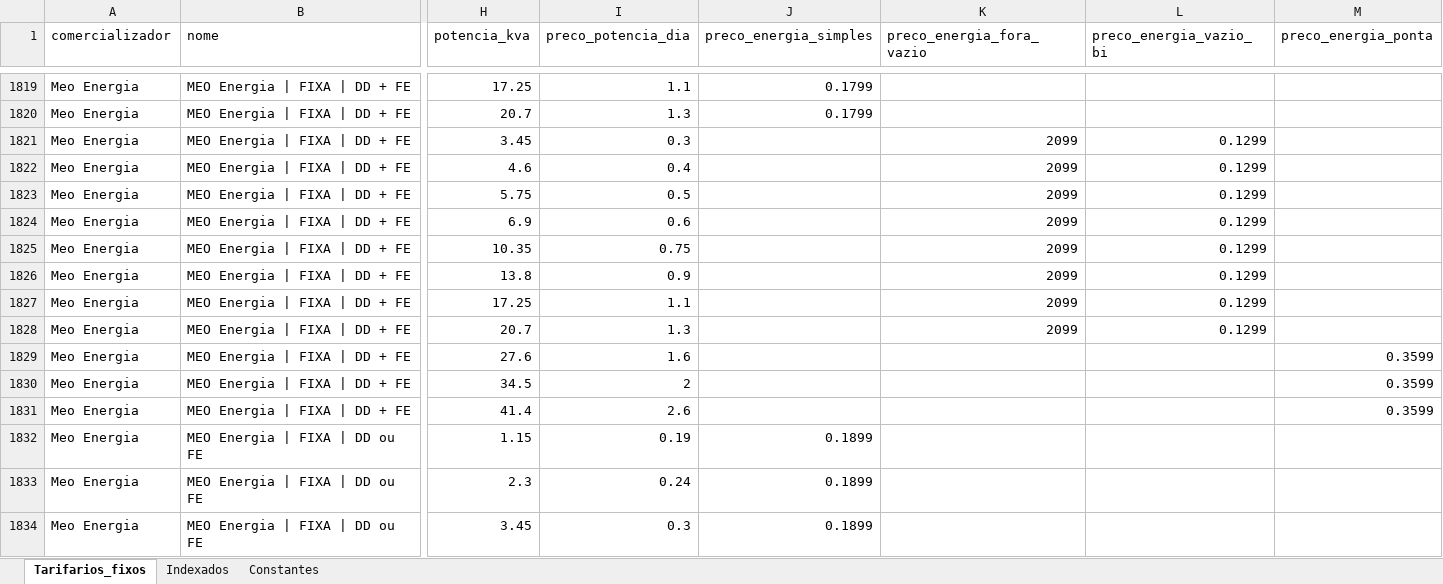
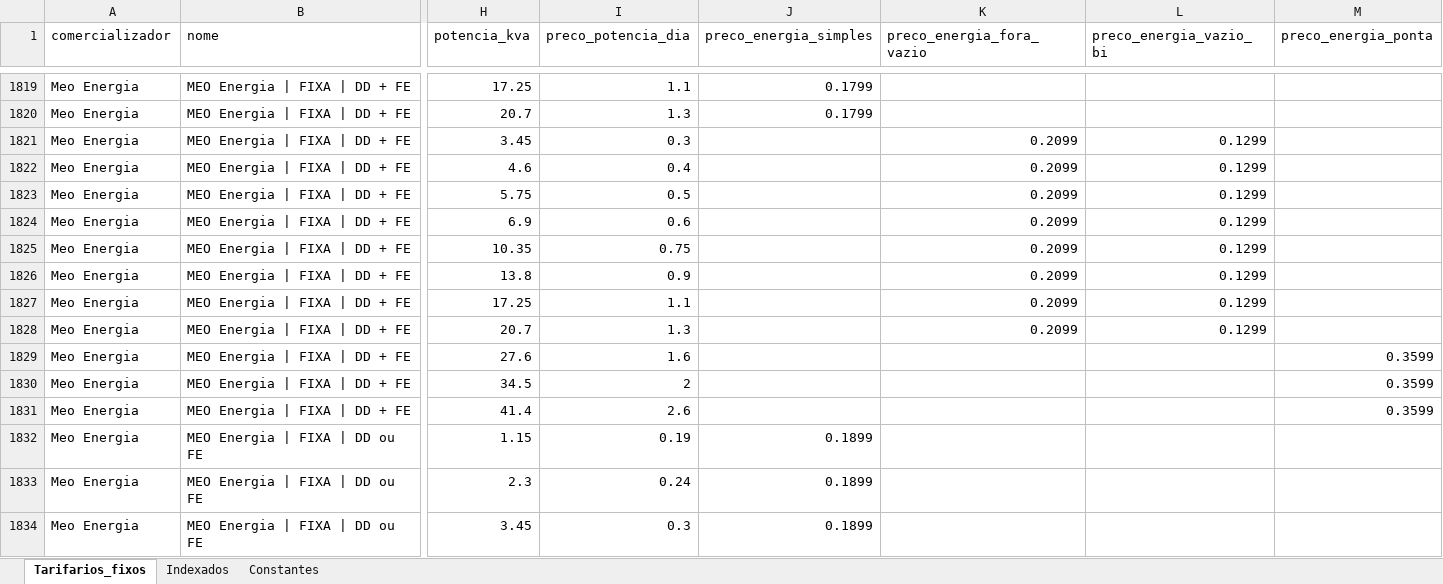
Before and after one commit to tiagofelicia/dados-energia, an Excel workbook: data/simuladores/simulador-tarifarios-eletricidade/tarifarios_eletricidade_Tiago_Felicia.xlsx, sheet Tarifarios_fixos, drawn as a sheet; only a part is shown, gaps mark what is left out; values as stored, in another font and other column widths than the file's, no borders; the diff names each change by its address in the sheet, - before the commit and + after, or states it on an @@ line.

Commit message:
Add files via upload

```diff
--- a/data/simuladores/simulador-tarifarios-eletricidade/tarifarios_eletricidade_Tiago_Felicia.xlsx (sheet Tarifarios_fixos)
+++ b/data/simuladores/simulador-tarifarios-eletricidade/tarifarios_eletricidade_Tiago_Felicia.xlsx (sheet Tarifarios_fixos)
-K1821:K1828 (preco_energia_fora_vazio): 2099
+K1821:K1828 (preco_energia_fora_vazio): 0.2099
```
